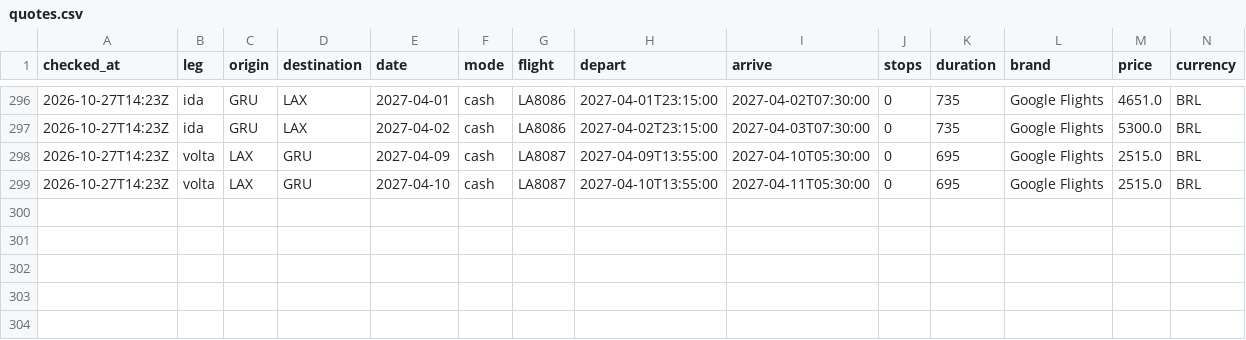
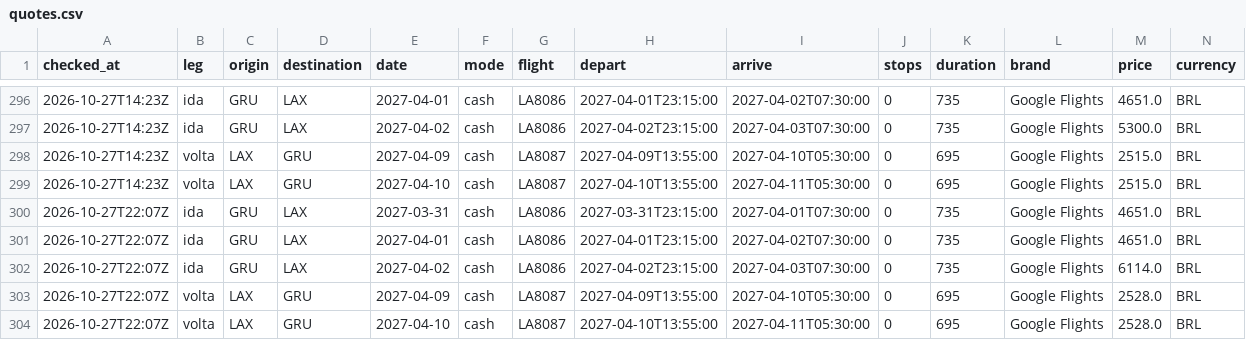
Before and after one commit to vncsprttdsz/flights, a CSV file: data/latam/quotes.csv, drawn as a sheet; only a part is shown, gaps mark what is left out; rows hold the shown columns only; the diff names each change by its address in the sheet, - before the commit and + after, or states it on an @@ line.

```diff
--- a/data/latam/quotes.csv
+++ b/data/latam/quotes.csv
+row 300: 2026-10-27T22:07Z | ida | GRU | LAX | 2027-03-31 | cash | LA8086 | 2027-03-31T23:15:00 | 2027-04-01T07:30:00 | 0 | 735 | Google Flights | 4651.0 | BRL
+row 301: 2026-10-27T22:07Z | ida | GRU | LAX | 2027-04-01 | cash | LA8086 | 2027-04-01T23:15:00 | 2027-04-02T07:30:00 | 0 | 735 | Google Flights | 4651.0 | BRL
+row 302: 2026-10-27T22:07Z | ida | GRU | LAX | 2027-04-02 | cash | LA8086 | 2027-04-02T23:15:00 | 2027-04-03T07:30:00 | 0 | 735 | Google Flights | 6114.0 | BRL
+row 303: 2026-10-27T22:07Z | volta | LAX | GRU | 2027-04-09 | cash | LA8087 | 2027-04-09T13:55:00 | 2027-04-10T05:30:00 | 0 | 695 | Google Flights | 2528.0 | BRL
+row 304: 2026-10-27T22:07Z | volta | LAX | GRU | 2027-04-10 | cash | LA8087 | 2027-04-10T13:55:00 | 2027-04-11T05:30:00 | 0 | 695 | Google Flights | 2528.0 | BRL
```
Also changed, not shown: data/latam/searches.csv, 1 other file.
